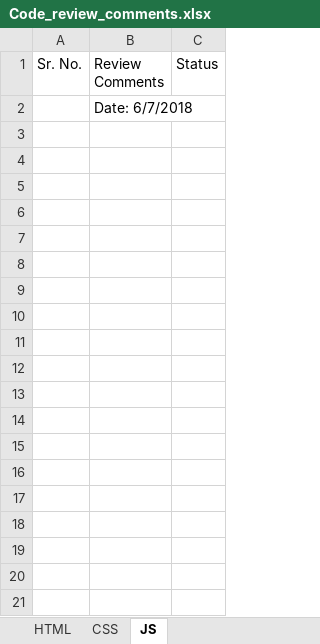
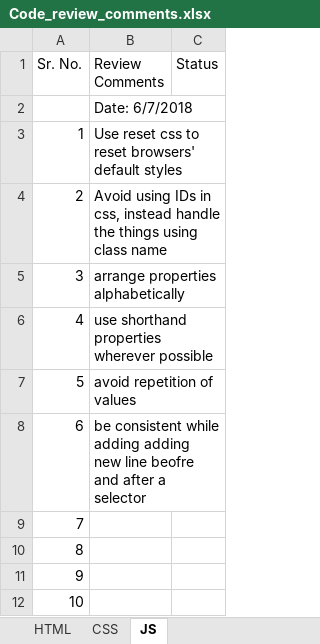
Before and after one commit to DineshDafCybage/for-mentees, an Excel workbook: Review Comments/Code_review_comments.xlsx, sheet JS, drawn as a sheet; values as stored, in another font and other column widths than the file's, no borders; table styles not drawn; the diff names each change by its address in the sheet, - before the commit and + after, or states it on an @@ line.

```diff
--- a/Review Comments/Code_review_comments.xlsx (sheet JS)
+++ b/Review Comments/Code_review_comments.xlsx (sheet JS)
+row 3: 1 | Use reset css to reset browsers' default styles
+row 4: 2 | Avoid using IDs in css, instead handle the things using class name
+row 5: 3 | arrange properties alphabetically
+row 6: 4 | use shorthand properties wherever possible
+row 7: 5 | avoid repetition of values
+row 8: 6 | be consistent while adding adding new line beofre and after a selector
+row 9: 7
+row 10: 8
+row 11: 9
+row 12: 10
```
Also changed, not shown: sheet HTML, sheet CSS, 22 other files.
